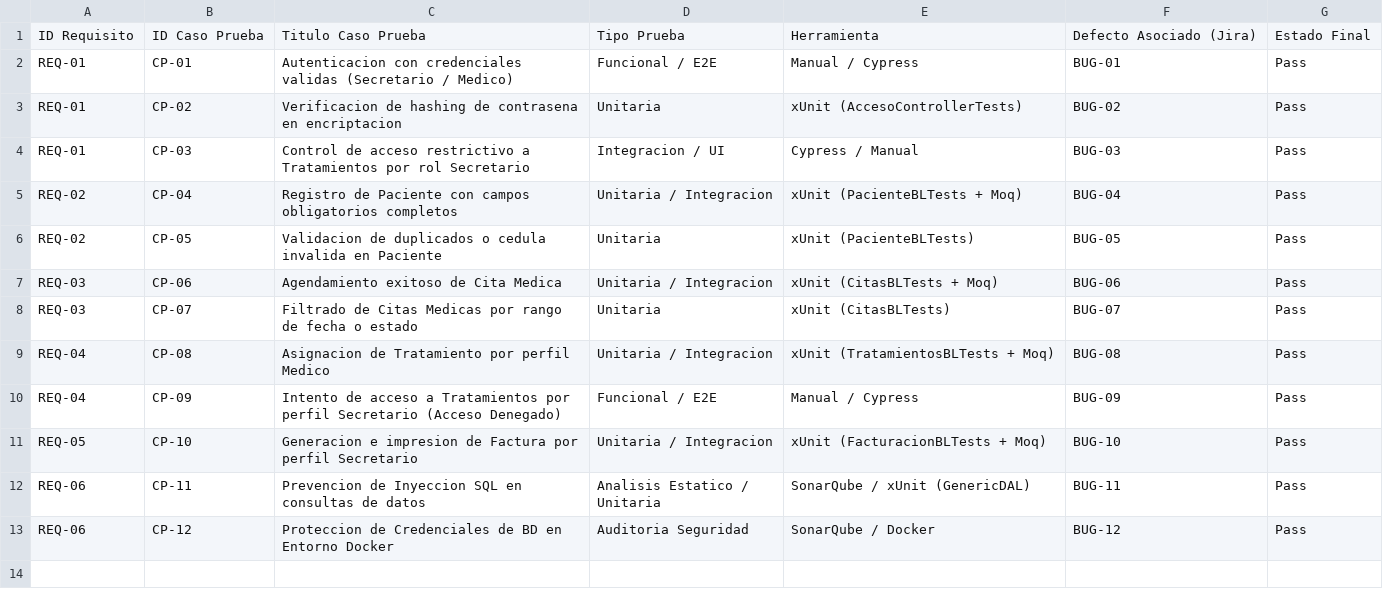
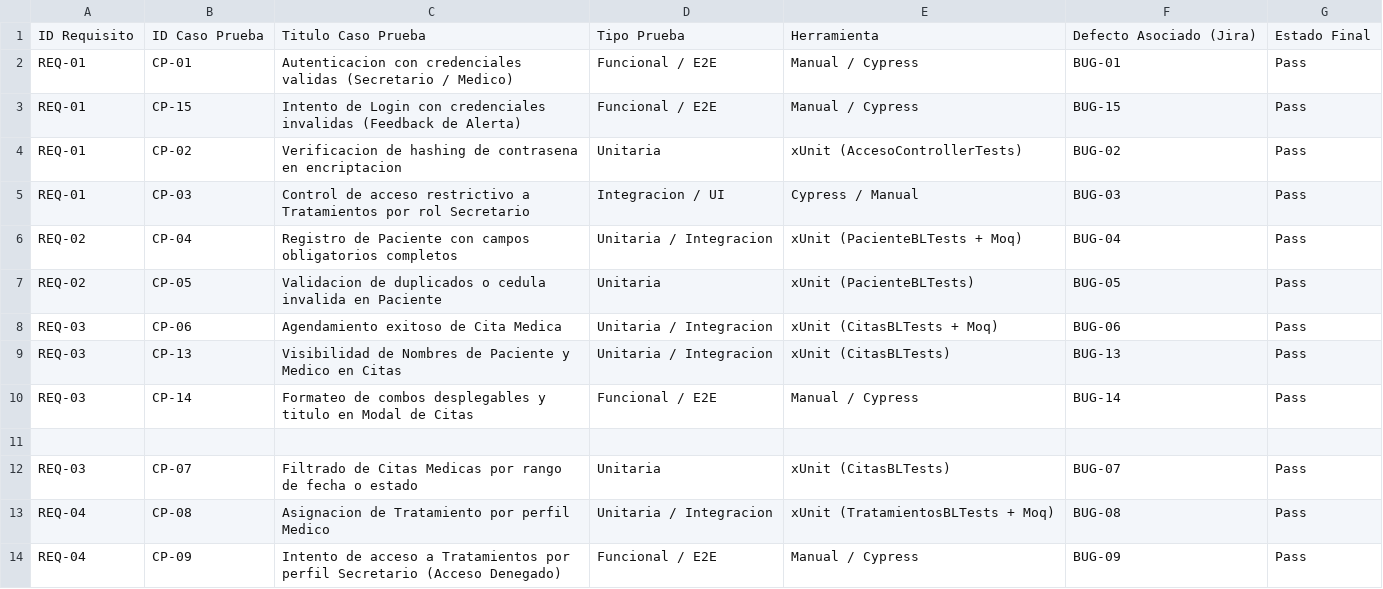
Before and after one commit to LeoNarvaez2503/proyectoHospital, a CSV file: SQAP/matriz_rastreabilidad.csv, drawn as a sheet; only a part is shown; the shorter side is filled out with more unchanged rows.

```diff
--- a/SQAP/matriz_rastreabilidad.csv
+++ b/SQAP/matriz_rastreabilidad.csv
@@ -2,2 +2,3 @@ ID Requisito,ID Caso Prueba,Titulo Caso Prueba,Tipo Prueba,Herramienta,Defecto A
 REQ-01,CP-01,Autenticacion con credenciales validas (Secretario / Medico),Funcional / E2E,Manual / Cypress,BUG-01,Pass
+REQ-01,CP-15,Intento de Login con credenciales invalidas (Feedback de Alerta),Funcional / E2E,Manual / Cypress,BUG-15,Pass
 REQ-01,CP-02,Verificacion de hashing de contrasena en encriptacion,Unitaria,xUnit (AccesoControllerTests),BUG-02,Pass
@@ -7,2 +8,5 @@ REQ-02,CP-05,Validacion de duplicados o cedula invalida en Paciente,Unitaria,xUn
 REQ-03,CP-06,Agendamiento exitoso de Cita Medica,Unitaria / Integracion,xUnit (CitasBLTests + Moq),BUG-06,Pass
+REQ-03,CP-13,Visibilidad de Nombres de Paciente y Medico en Citas,Unitaria / Integracion,xUnit (CitasBLTests),BUG-13,Pass
+REQ-03,CP-14,Formateo de combos desplegables y titulo en Modal de Citas,Funcional / E2E,Manual / Cypress,BUG-14,Pass
+
 REQ-03,CP-07,Filtrado de Citas Medicas por rango de fecha o estado,Unitaria,xUnit (CitasBLTests),BUG-07,Pass
```
Also changed, not shown: SQAP/jira_issues_import.csv, 6 other files.
